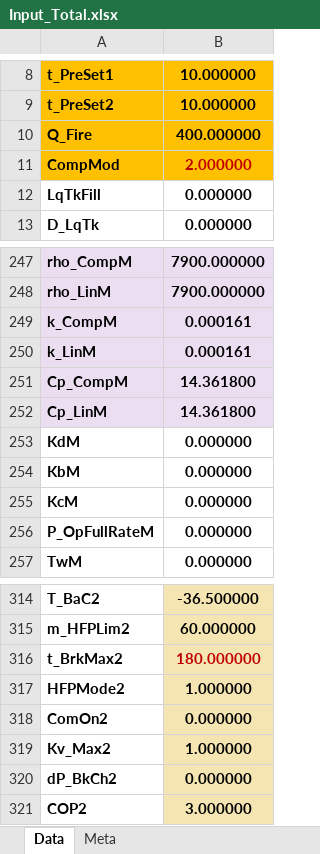
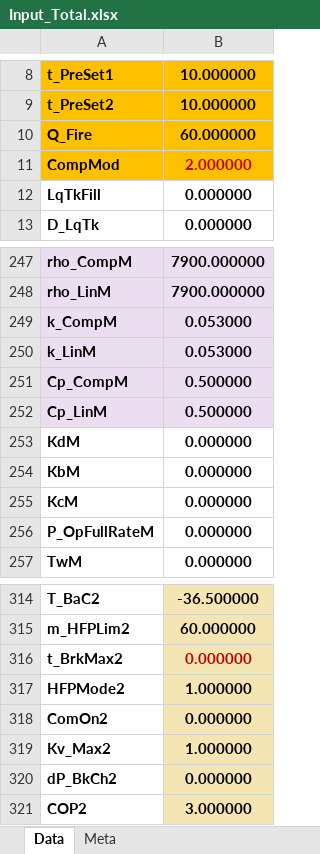
Before and after one commit to code-scalper/hydrogen, an Excel workbook: third-party/Input_Total.xlsx, sheet Data, drawn as a sheet; only a part is shown, gaps mark what is left out; values as stored, in another font and other column widths than the file's, no borders; the diff covers the shown part only; the diff names each change by its address in the sheet, - before the commit and + after, or states it on an @@ line.

```diff
--- a/third-party/Input_Total.xlsx (sheet Data)
+++ b/third-party/Input_Total.xlsx (sheet Data)
-B10: 400.000000
+B10: 60.000000
-B249:B250: 0.000161
+B249:B250: 0.053000
-B251:B252: 14.361800
+B251:B252: 0.500000
-B316: 180.000000
+B316: 0.000000
```
Also changed, not shown: 14 edited cells elsewhere in this sheet, output/20251204/Input_Total.xlsx, 5 other files.
